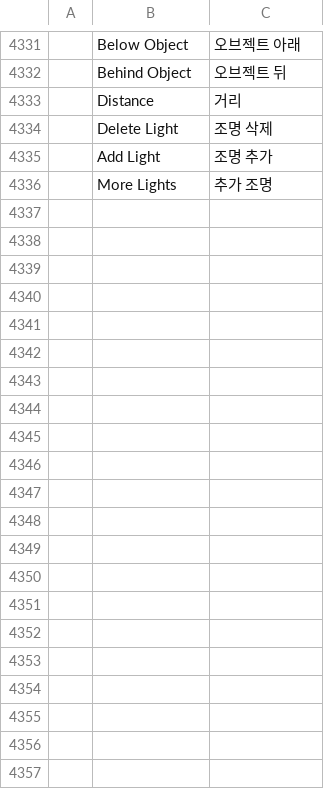
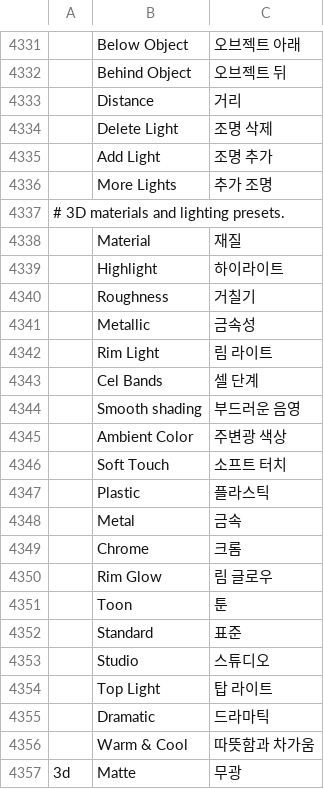
Before and after one commit to hkcm91/vectorcraft, a TSV file: crates/ui-egui/src/i18n/ko.tsv, drawn as a sheet; only a part is shown, gaps mark what is left out; the diff names each change by its address in the sheet, - before the commit and + after, or states it on an @@ line.

```diff
--- a/crates/ui-egui/src/i18n/ko.tsv
+++ b/crates/ui-egui/src/i18n/ko.tsv
+row 4337: # 3D materials and lighting presets.
+row 4338:  | Material | 재질
+row 4339:  | Highlight | 하이라이트
+row 4340:  | Roughness | 거칠기
+row 4341:  | Metallic | 금속성
+row 4342:  | Rim Light | 림 라이트
+row 4343:  | Cel Bands | 셀 단계
+row 4344:  | Smooth shading | 부드러운 음영
+row 4345:  | Ambient Color | 주변광 색상
+row 4346:  | Soft Touch | 소프트 터치
+row 4347:  | Plastic | 플라스틱
+row 4348:  | Metal | 금속
+row 4349:  | Chrome | 크롬
+row 4350:  | Rim Glow | 림 글로우
+row 4351:  | Toon | 툰
+row 4352:  | Standard | 표준
+row 4353:  | Studio | 스튜디오
+row 4354:  | Top Light | 탑 라이트
+row 4355:  | Dramatic | 드라마틱
+row 4356:  | Warm & Cool | 따뜻함과 차가움
+row 4357: 3d | Matte | 무광
```
Also changed, not shown: crates/ui-egui/src/i18n/ja.tsv, crates/ui-egui/src/i18n/pl.tsv, 33 other files.
